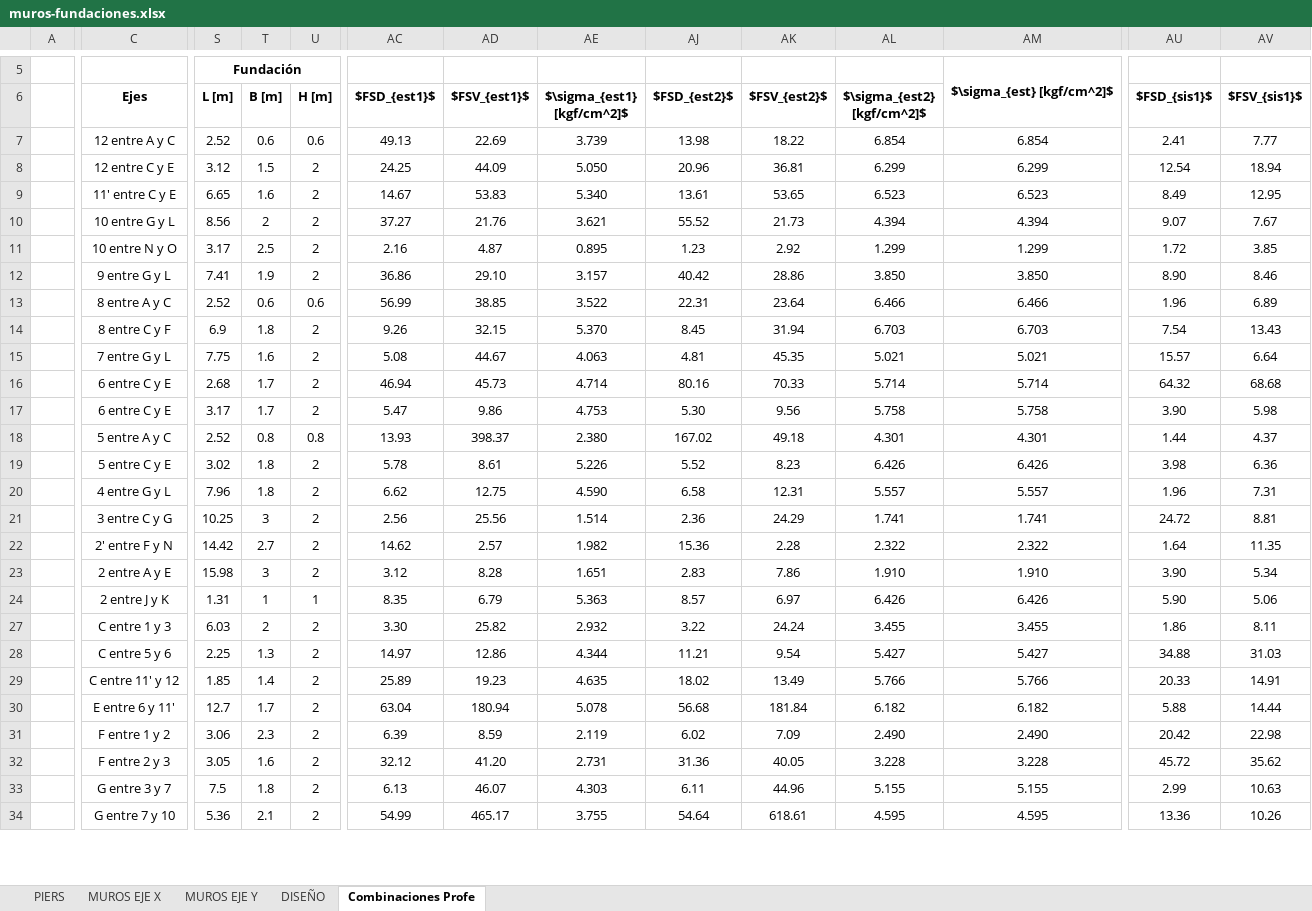
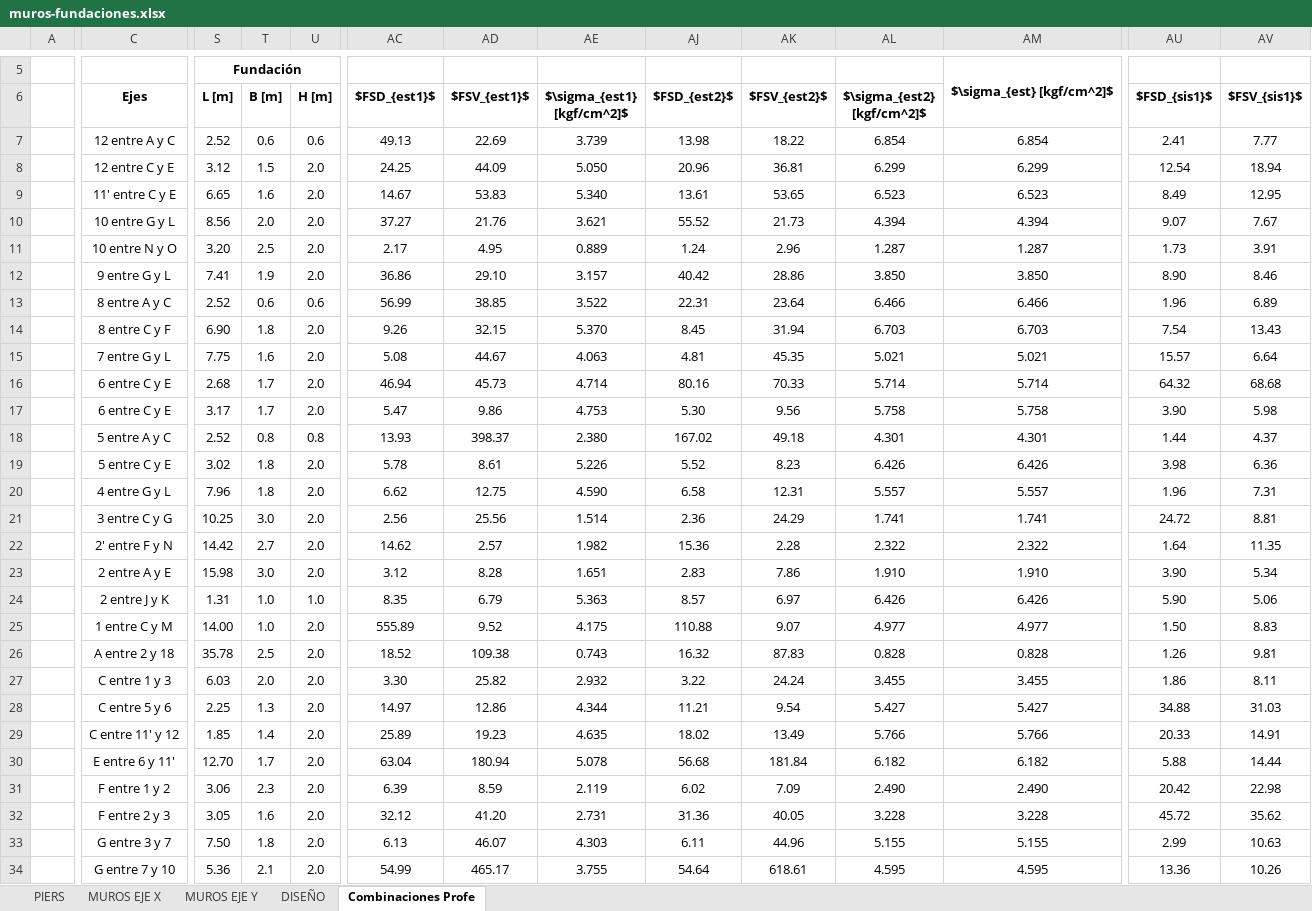
Before and after one commit to ppizarror/proyecto-CI5206, an Excel workbook: Tarea 07/muros-fundaciones.xlsx, sheet Combinaciones Profe, drawn as a sheet; only a part is shown, gaps mark what is left out; values as stored, in another font and other column widths than the file's, no borders; conditional formats not drawn; rows hold the shown columns only; the diff covers the shown part only; the diff names each change by its address in the sheet, - before the commit and + after, or states it on an @@ line.

```diff
--- a/Tarea 07/muros-fundaciones.xlsx (sheet Combinaciones Profe)
+++ b/Tarea 07/muros-fundaciones.xlsx (sheet Combinaciones Profe)
-U8:U12 (H [m]): 2
+U8:U12 (H [m]): 2.0
-T10 (B [m]): 2
+T10 (B [m]): 2.0
-S11 (L [m]): 3.17
+S11 (L [m]): 3.20
-AC11 ($FSD_{est1}$): 2.16
+AC11 ($FSD_{est1}$): 2.17
-AD11 ($FSV_{est1}$): 4.87
+AD11 ($FSV_{est1}$): 4.95
-AE11 ($\sigma_{est1} [kgf/cm^2]$): 0.895
+AE11 ($\sigma_{est1} [kgf/cm^2]$): 0.889
-AJ11 ($FSD_{est2}$): 1.23
+AJ11 ($FSD_{est2}$): 1.24
-AK11 ($FSV_{est2}$): 2.92
+AK11 ($FSV_{est2}$): 2.96
-AL11 ($\sigma_{est2} [kgf/cm^2]$): 1.299
+AL11 ($\sigma_{est2} [kgf/cm^2]$): 1.287
-AM11: 1.299
+AM11: 1.287
-AU11 ($FSD_{sis1}$): 1.72
+AU11 ($FSD_{sis1}$): 1.73
-AV11 ($FSV_{sis1}$): 3.85
+AV11 ($FSV_{sis1}$): 3.91
-S14 (L [m]): 6.9
+S14 (L [m]): 6.90
-U14:U17 (H [m]): 2
+U14:U17 (H [m]): 2.0
-U19:U23 (H [m]): 2
+U19:U23 (H [m]): 2.0
-T21 (B [m]): 3
+T21 (B [m]): 3.0
-T23 (B [m]): 3
+T23 (B [m]): 3.0
-T24 (B [m]): 1
+T24 (B [m]): 1.0
-U24 (H [m]): 1
+U24 (H [m]): 1.0
+row 25:  | 1 entre C y M | 14.00 | 1.0 | 2.0 | 555.89 | 9.52 | 4.175 | 110.88 | 9.07 | 4.977 | 4.977 | 1.50 | 8.83
+row 26:  | A entre 2 y 18 | 35.78 | 2.5 | 2.0 | 18.52 | 109.38 | 0.743 | 16.32 | 87.83 | 0.828 | 0.828 | 1.26 | 9.81
-T27 (B [m]): 2
+T27 (B [m]): 2.0
-U27:U34 (H [m]): 2
+U27:U34 (H [m]): 2.0
-S30 (L [m]): 12.7
+S30 (L [m]): 12.70
-S33 (L [m]): 7.5
+S33 (L [m]): 7.50
```
Also changed, not shown: 1 added row and 24 edited cells elsewhere in this sheet, hidden cells, 2 other files.
